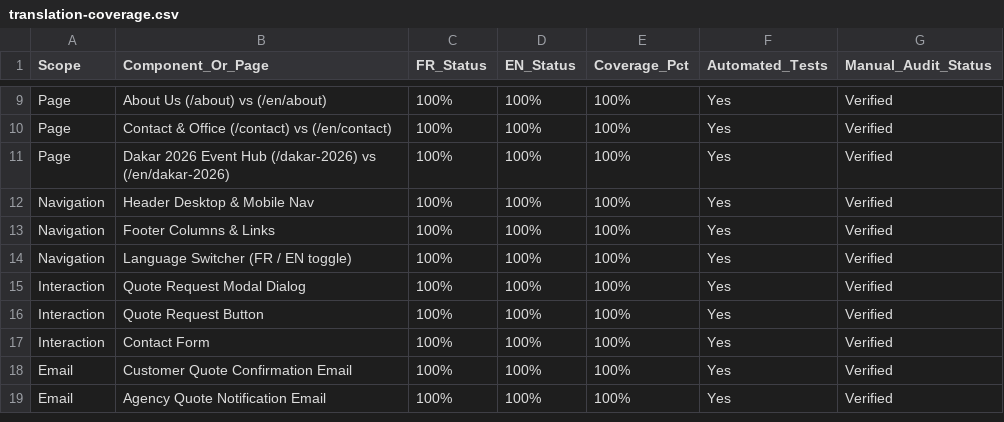
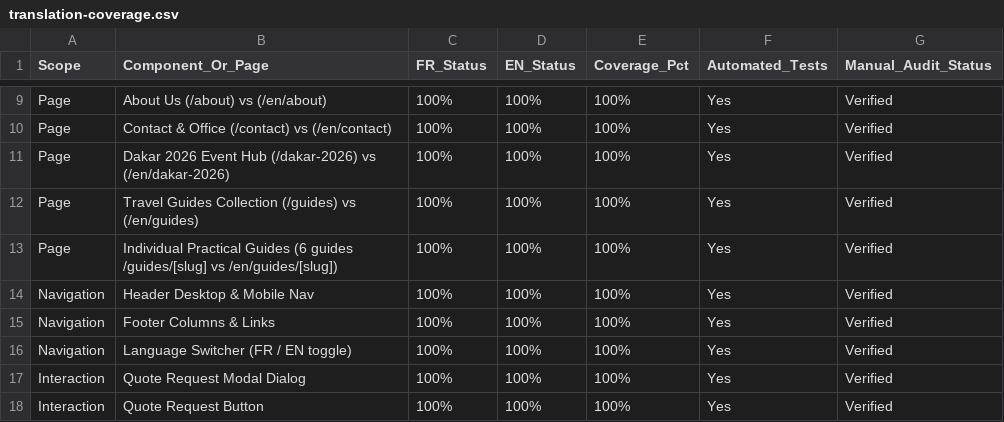
Before and after one commit to Mouhinf/zahra-voyages, a CSV file: reports/09/translation-coverage.csv, drawn as a sheet; only a part is shown, gaps mark what is left out; the shorter side is filled out with more unchanged rows.

```diff
--- a/reports/09/translation-coverage.csv
+++ b/reports/09/translation-coverage.csv
@@ -11,2 +11,4 @@ Page,Contact & Office (/contact) vs (/en/contact),100%,100%,100%,Yes,Verified
 Page,Dakar 2026 Event Hub (/dakar-2026) vs (/en/dakar-2026),100%,100%,100%,Yes,Verified
+Page,Travel Guides Collection (/guides) vs (/en/guides),100%,100%,100%,Yes,Verified
+Page,Individual Practical Guides (6 guides /guides/[slug] vs /en/guides/[slug]),100%,100%,100%,Yes,Verified
 Navigation,Header Desktop & Mobile Nav,100%,100%,100%,Yes,Verified
```
Also changed, not shown: reports/09/route-language-inventory.csv, 16 other files.
